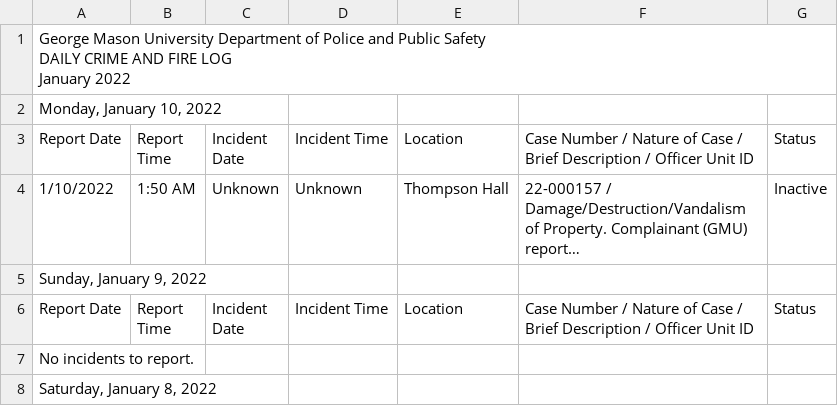
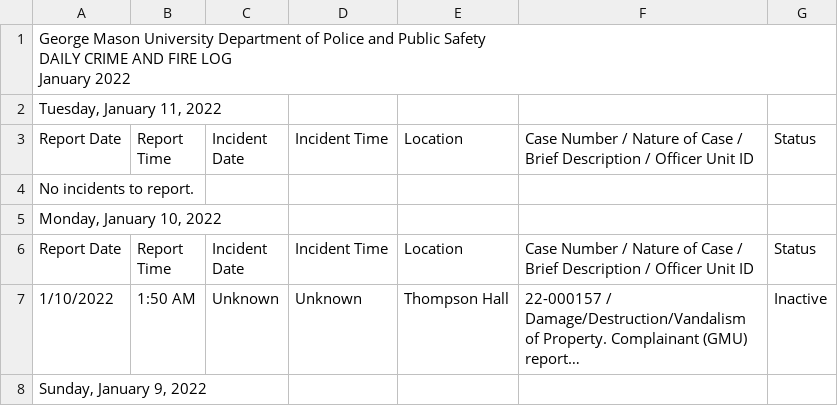
Before and after one commit to CNS-Data-Bureau/university_police_logs, a CSV file: data/handmade/gmu/csvs2/17.csv, drawn as a sheet; only a part is shown; the shorter side is filled out with more unchanged rows; long unchanged cells end in ….

```diff
--- a/data/handmade/gmu/csvs2/17.csv
+++ b/data/handmade/gmu/csvs2/17.csv
@@ -3,2 +3,7 @@ DAILY CRIME AND FIRE LOG
 January 2022",,,,,,
+"Tuesday, January 11, 2022",,,,,,
+Report Date,"Report
+Time","Incident
+Date",Incident Time,Location,Case Number / Nature of Case / Brief Description / Officer Unit ID,Status
+No incidents to report.,,,,,,
 "Monday, January 10, 2022",,,,,,
```
Also changed, not shown: 1 other file.
